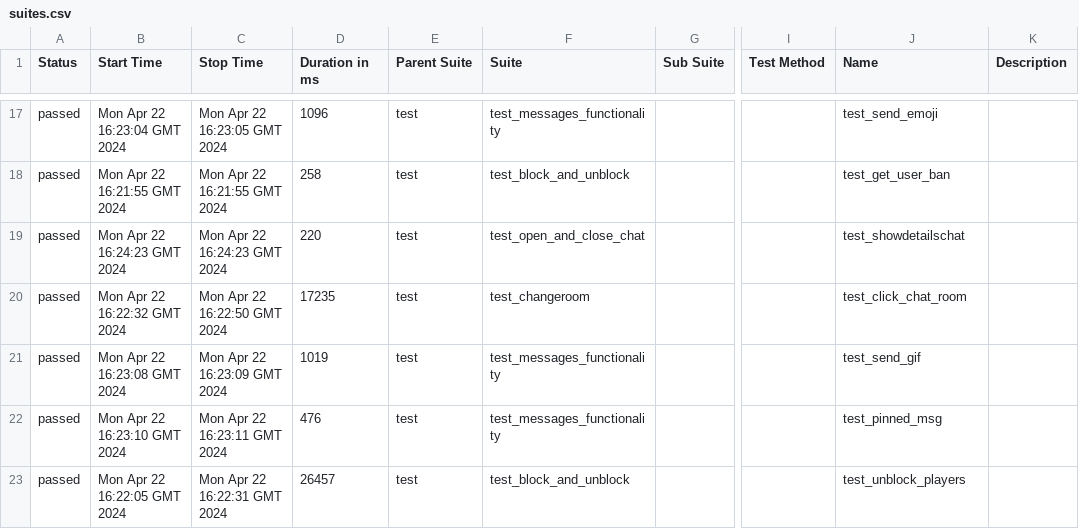
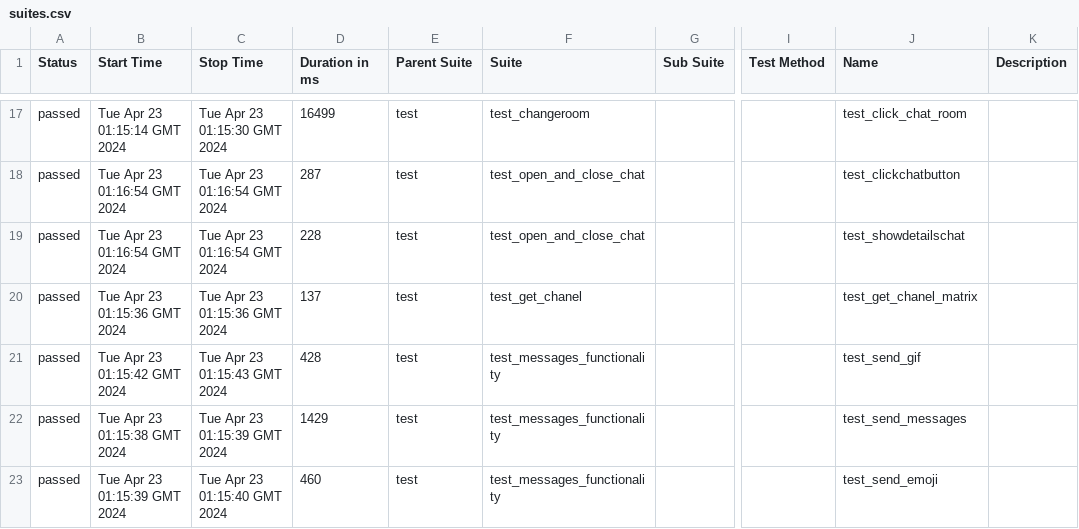
Before and after one commit to VladimirSaf95/ChatProject, a CSV file: data/suites.csv, drawn as a sheet; only a part is shown, gaps mark what is left out; the diff covers the shown part only; the diff names each change by its address in the sheet, - before the commit and + after, or states it on an @@ line.

Commit message:
Deploying to gh-pages from @ VladimirSaf95/ChatProject@da937cbf63d1af45d0021944f047c50247688d9a 🚀

```diff
--- a/data/suites.csv
+++ b/data/suites.csv
-B17 (Start Time): Mon Apr 22 16:23:04 GMT 2024
+B17 (Start Time): Tue Apr 23 01:15:14 GMT 2024
-C17 (Stop Time): Mon Apr 22 16:23:05 GMT 2024
+C17 (Stop Time): Tue Apr 23 01:15:30 GMT 2024
-D17 (Duration in ms): 1096
+D17 (Duration in ms): 16499
-F17 (Suite): test_messages_functionality
+F17 (Suite): test_changeroom
-J17 (Name): test_send_emoji
+J17 (Name): test_click_chat_room
-B18 (Start Time): Mon Apr 22 16:21:55 GMT 2024
+B18 (Start Time): Tue Apr 23 01:16:54 GMT 2024
-C18 (Stop Time): Mon Apr 22 16:21:55 GMT 2024
+C18 (Stop Time): Tue Apr 23 01:16:54 GMT 2024
-D18 (Duration in ms): 258
+D18 (Duration in ms): 287
-F18 (Suite): test_block_and_unblock
+F18 (Suite): test_open_and_close_chat
-J18 (Name): test_get_user_ban
+J18 (Name): test_clickchatbutton
-B19 (Start Time): Mon Apr 22 16:24:23 GMT 2024
+B19 (Start Time): Tue Apr 23 01:16:54 GMT 2024
-C19 (Stop Time): Mon Apr 22 16:24:23 GMT 2024
+C19 (Stop Time): Tue Apr 23 01:16:54 GMT 2024
-D19 (Duration in ms): 220
+D19 (Duration in ms): 228
-B20 (Start Time): Mon Apr 22 16:22:32 GMT 2024
+B20 (Start Time): Tue Apr 23 01:15:36 GMT 2024
-C20 (Stop Time): Mon Apr 22 16:22:50 GMT 2024
+C20 (Stop Time): Tue Apr 23 01:15:36 GMT 2024
-D20 (Duration in ms): 17235
+D20 (Duration in ms): 137
-F20 (Suite): test_changeroom
+F20 (Suite): test_get_chanel
-J20 (Name): test_click_chat_room
+J20 (Name): test_get_chanel_matrix
-B21 (Start Time): Mon Apr 22 16:23:08 GMT 2024
+B21 (Start Time): Tue Apr 23 01:15:42 GMT 2024
-C21 (Stop Time): Mon Apr 22 16:23:09 GMT 2024
+C21 (Stop Time): Tue Apr 23 01:15:43 GMT 2024
-D21 (Duration in ms): 1019
+D21 (Duration in ms): 428
-B22 (Start Time): Mon Apr 22 16:23:10 GMT 2024
+B22 (Start Time): Tue Apr 23 01:15:38 GMT 2024
-C22 (Stop Time): Mon Apr 22 16:23:11 GMT 2024
+C22 (Stop Time): Tue Apr 23 01:15:39 GMT 2024
-D22 (Duration in ms): 476
+D22 (Duration in ms): 1429
-J22 (Name): test_pinned_msg
+J22 (Name): test_send_messages
-B23 (Start Time): Mon Apr 22 16:22:05 GMT 2024
+B23 (Start Time): Tue Apr 23 01:15:39 GMT 2024
-C23 (Stop Time): Mon Apr 22 16:22:31 GMT 2024
+C23 (Stop Time): Tue Apr 23 01:15:40 GMT 2024
-D23 (Duration in ms): 26457
+D23 (Duration in ms): 460
-F23 (Suite): test_block_and_unblock
+F23 (Suite): test_messages_functionality
-J23 (Name): test_unblock_players
+J23 (Name): test_send_emoji
```
Also changed, not shown: 3 added rows, 3 removed rows and 66 edited cells elsewhere in this file, data/behaviors.csv, 52 other files.
